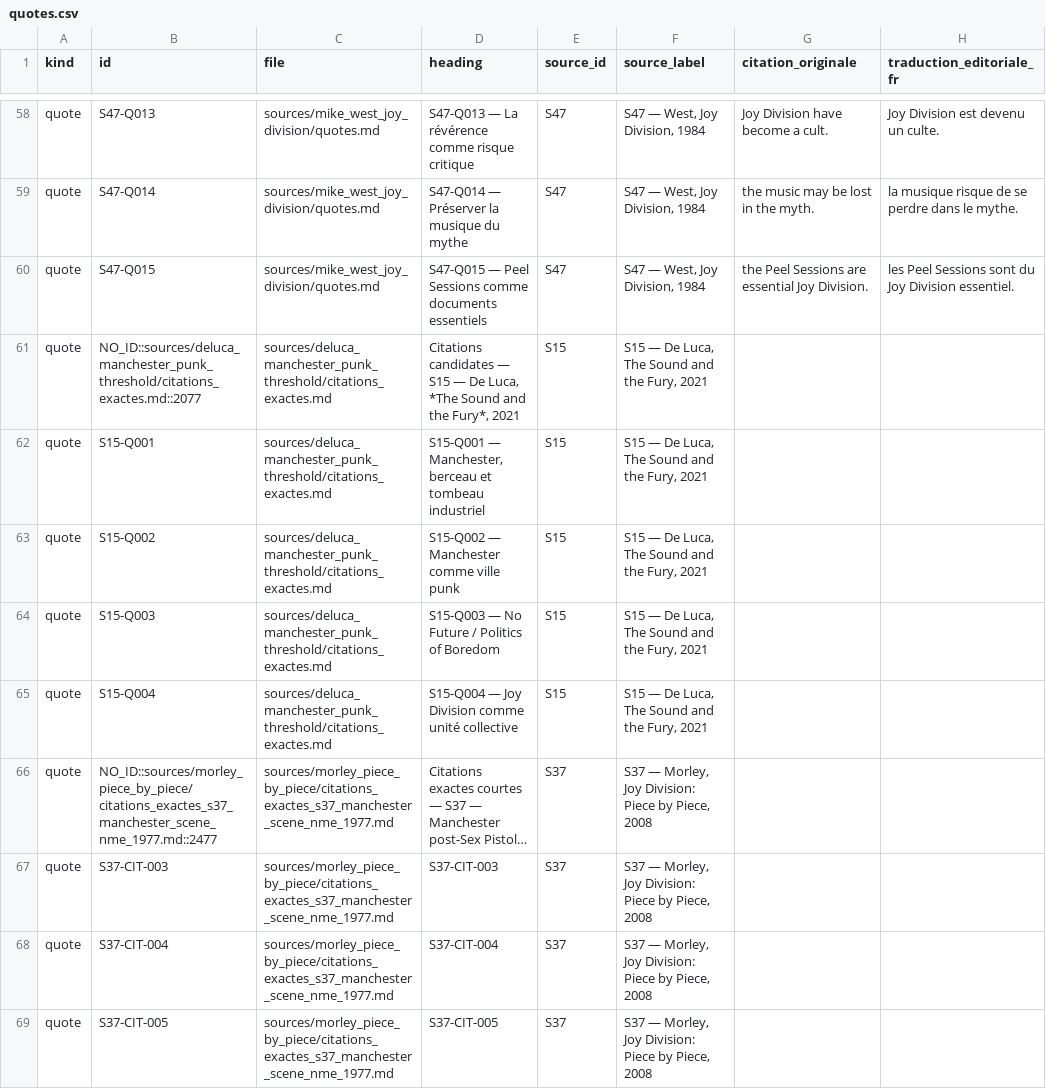
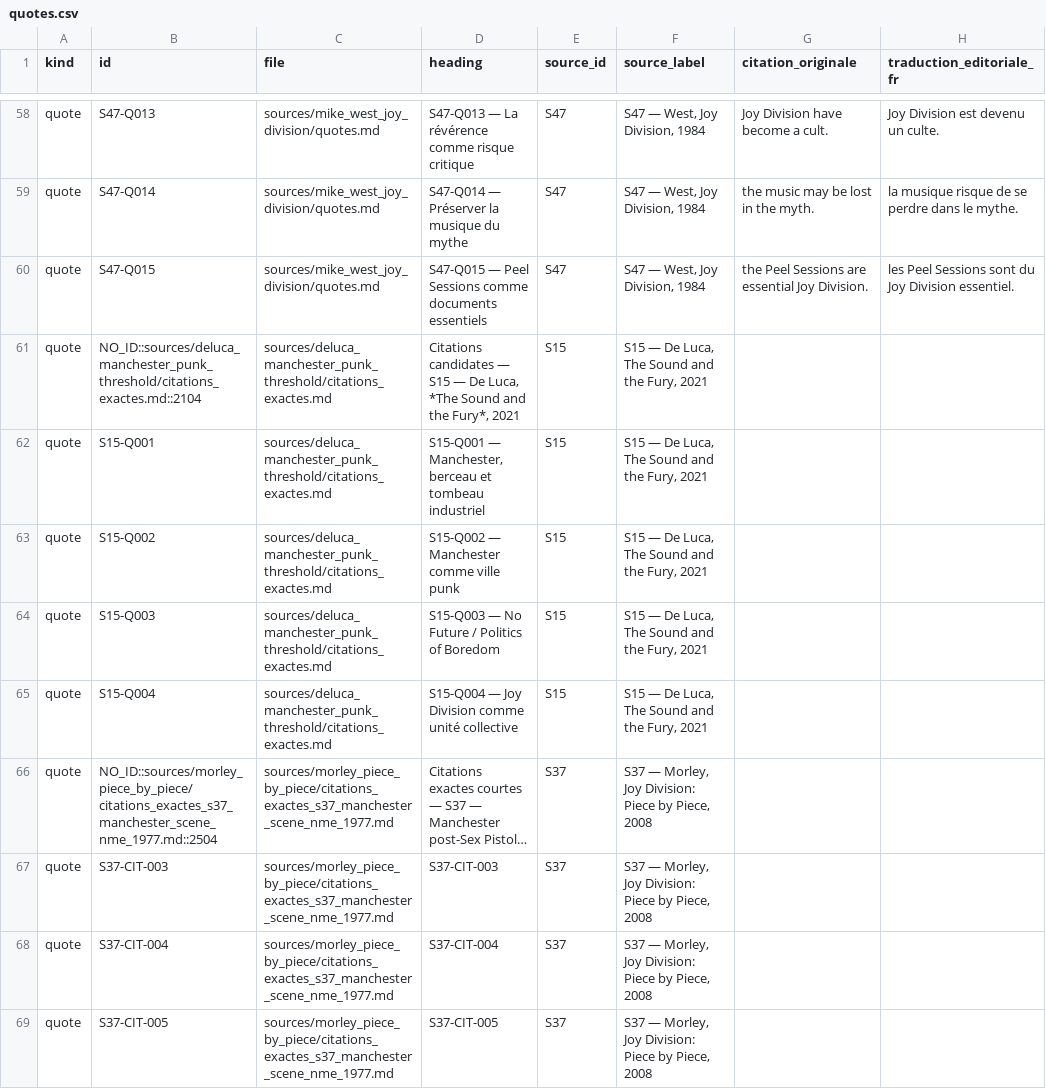
Before and after one commit to AdminQuest/joy-division-ai-writing-studio, a CSV file: exports/generated/quotes.csv, drawn as a sheet; only a part is shown, gaps mark what is left out; long unchanged cells end in …; the diff covers the shown part only; the diff names each change by its address in the sheet, - before the commit and + after, or states it on an @@ line.

```diff
--- a/exports/generated/quotes.csv
+++ b/exports/generated/quotes.csv
-B61 (id): NO_ID::sources/deluca_manchester_punk_threshold/citations_exactes.md::2077
+B61 (id): NO_ID::sources/deluca_manchester_punk_threshold/citations_exactes.md::2104
-B66 (id): NO_ID::sources/morley_piece_by_piece/citations_exactes_s37_manchester_scene_nme_1977.md::2477
+B66 (id): NO_ID::sources/morley_piece_by_piece/citations_exactes_s37_manchester_scene_nme_1977.md::2504
```
Also changed, not shown: 3 edited cells elsewhere in this file, exports/generated/metadata.csv, exports/generated/songs.csv, 33 other files.
